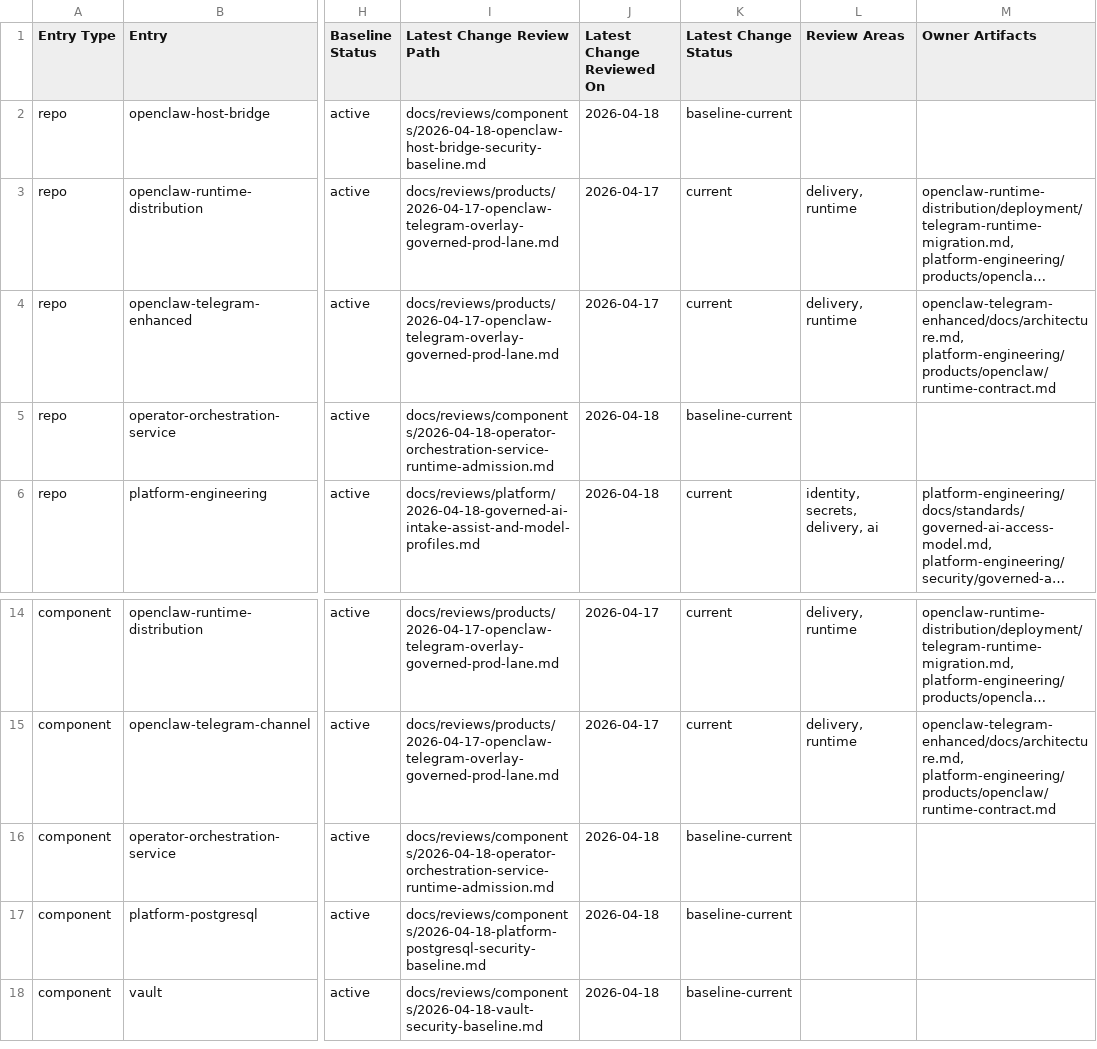
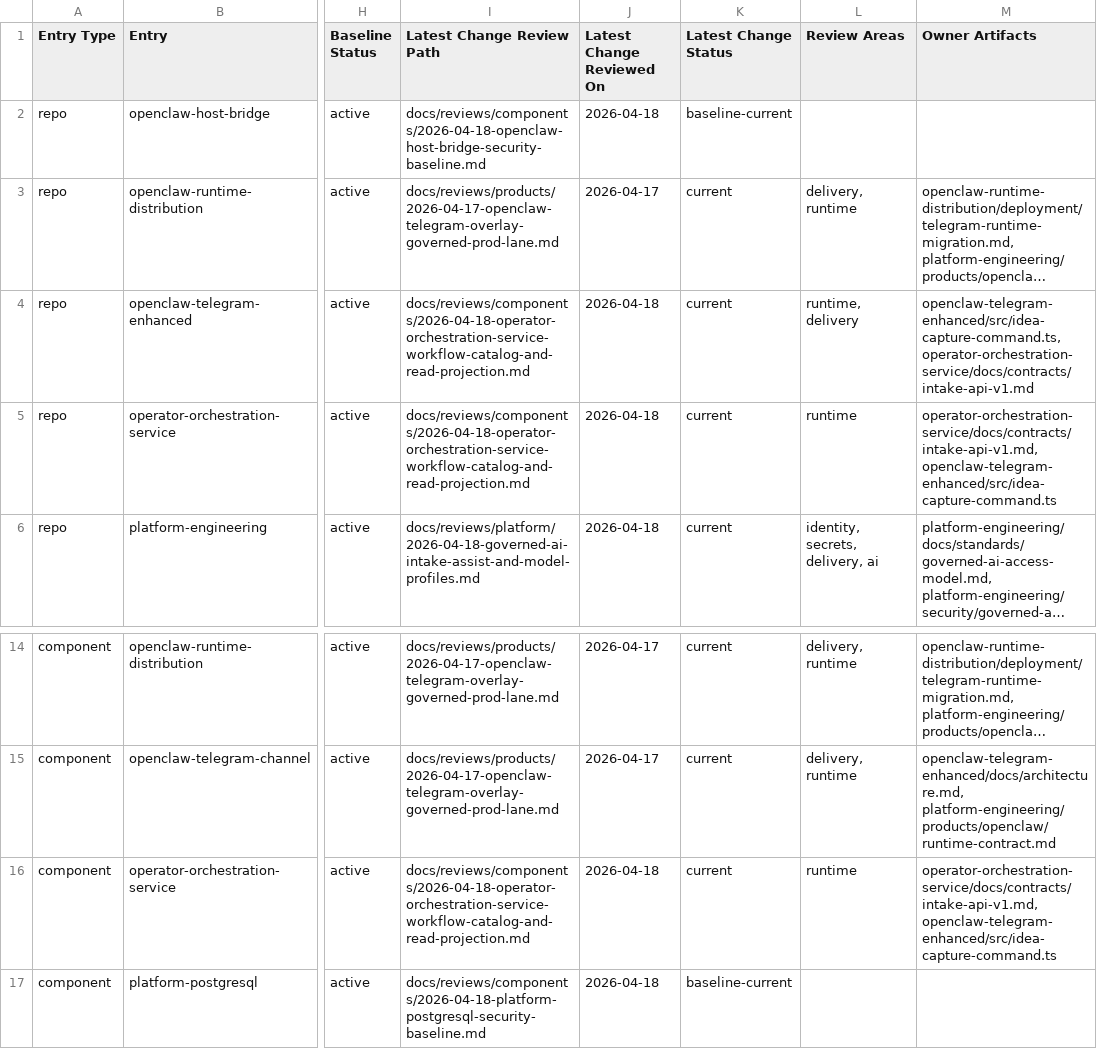
Before and after one commit to mfshaf7/security-architecture, a CSV file: registers/csv/review-inventory.csv, drawn as a sheet; only a part is shown, gaps mark what is left out; the shorter side is filled out with more unchanged rows; long unchanged cells end in …; the diff names each change by its address in the sheet, - before the commit and + after, or states it on an @@ line.

Commit message:
Review bounded broker workflow catalog expansion (#28)
Co-authored-by: mfshaf7 <mfshaf7@users.noreply.github.com>

```diff
--- a/registers/csv/review-inventory.csv
+++ b/registers/csv/review-inventory.csv
-I4 (Latest Change Review Path): docs/reviews/products/2026-04-17-openclaw-telegram-overlay-governed-prod-lane.md
+I4 (Latest Change Review Path): docs/reviews/components/2026-04-18-operator-orchestration-service-workflow-catalog-and-read-projection.md
-J4 (Latest Change Reviewed On): 2026-04-17
+J4 (Latest Change Reviewed On): 2026-04-18
-L4 (Review Areas): delivery, runtime
+L4 (Review Areas): runtime, delivery
-M4 (Owner Artifacts): openclaw-telegram-enhanced/docs/architecture.md, platform-engineering/products/openclaw/runtime-contract.md
+M4 (Owner Artifacts): openclaw-telegram-enhanced/src/idea-capture-command.ts, operator-orchestration-service/docs/contracts/intake-api-v1.md
-I5 (Latest Change Review Path): docs/reviews/components/2026-04-18-operator-orchestration-service-runtime-admission.md
+I5 (Latest Change Review Path): docs/reviews/components/2026-04-18-operator-orchestration-service-workflow-catalog-and-read-projection.md
-K5 (Latest Change Status): baseline-current
+K5 (Latest Change Status): current
-L5 (Review Areas): (empty)
+L5 (Review Areas): runtime
-M5 (Owner Artifacts): (empty)
+M5 (Owner Artifacts): operator-orchestration-service/docs/contracts/intake-api-v1.md, openclaw-telegram-enhanced/src/idea-capture-command.ts
-I16 (Latest Change Review Path): docs/reviews/components/2026-04-18-operator-orchestration-service-runtime-admission.md
+I16 (Latest Change Review Path): docs/reviews/components/2026-04-18-operator-orchestration-service-workflow-catalog-and-read-projection.md
-K16 (Latest Change Status): baseline-current
+K16 (Latest Change Status): current
-L16 (Review Areas): (empty)
+L16 (Review Areas): runtime
-M16 (Owner Artifacts): (empty)
+M16 (Owner Artifacts): operator-orchestration-service/docs/contracts/intake-api-v1.md, openclaw-telegram-enhanced/src/idea-capture-command.ts
```
Also changed, not shown: 5 other files.
